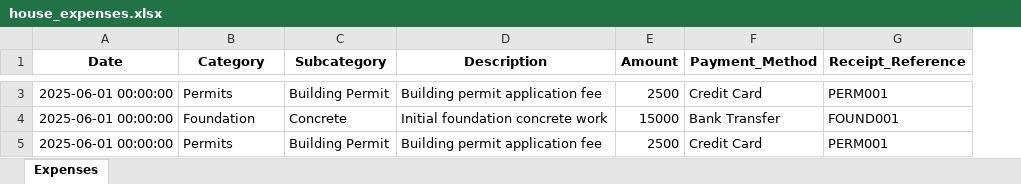
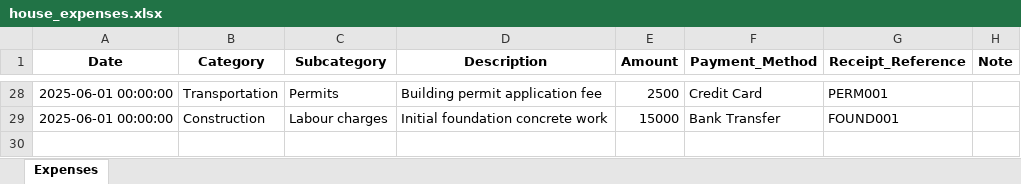
Before and after one commit to Krishna-Chaitanya4/house-expenses-tracker, an Excel workbook: house_expenses_data/house_expenses.xlsx, sheet Expenses, drawn as a sheet; only a part is shown, gaps mark what is left out; values as stored, in another font and other column widths than the file's, no borders; removed rows and columns are numbered as before the commit, all else as after; the diff covers the shown part only; the diff names each change by its address in the sheet, - before the commit and + after, or states it on an @@ line.

```diff
--- a/house_expenses_data/house_expenses.xlsx (sheet Expenses)
+++ b/house_expenses_data/house_expenses.xlsx (sheet Expenses)
+column H (Note), empty
-B28 (Category): Permits
+B28 (Category): Transportation
-C28 (Subcategory): Building Permit
+C28 (Subcategory): Permits
-B29 (Category): Foundation
+B29 (Category): Construction
-C29 (Subcategory): Concrete
+C29 (Subcategory): Labour charges
-row 5: 2025-06-01 00:00:00 | Permits | Building Permit | Building permit application fee | 2500 | Credit Card | PERM001
```
Also changed, not shown: 26 added rows and 1 removed row elsewhere in this sheet, 22 other files.
